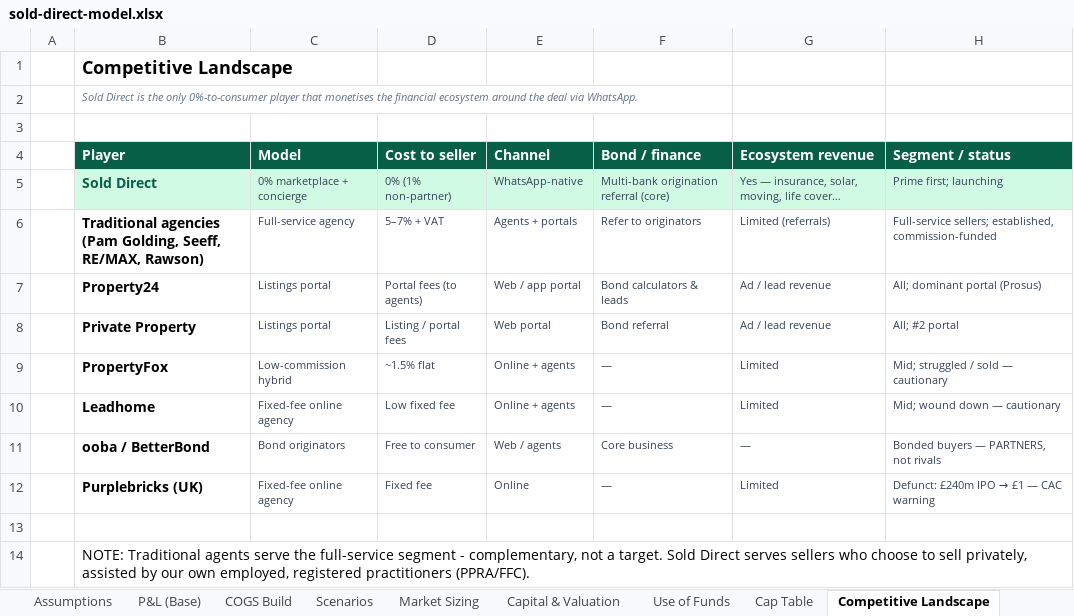
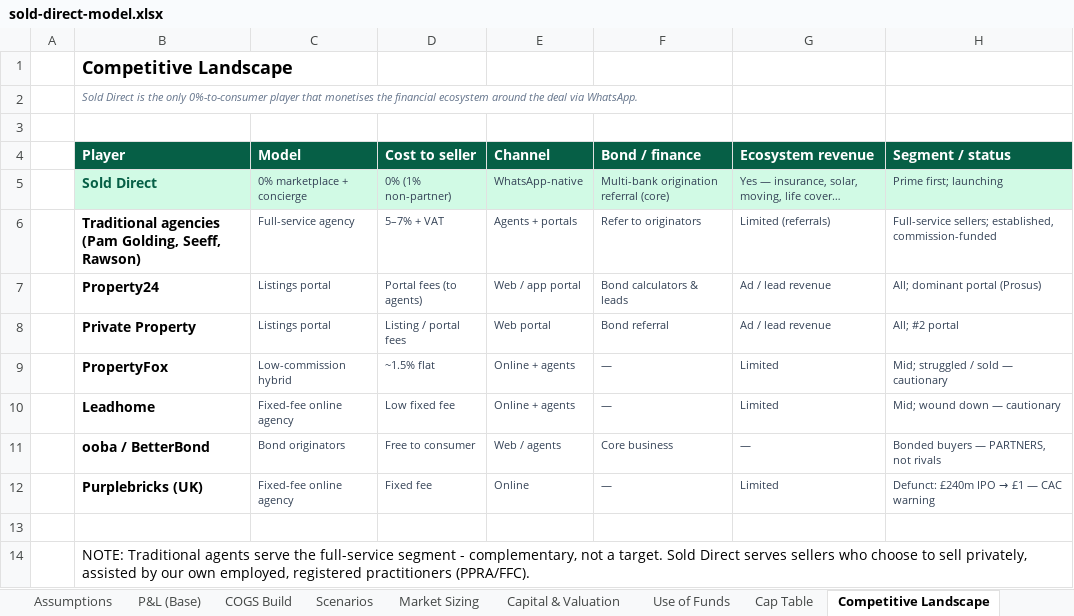
Before and after one commit to getluckyjo/SoldDirect, an Excel workbook: docs/dataroom/sold-direct-model.xlsx, sheet Competitive Landscape, drawn as a sheet; values as stored, in another font and other column widths than the file's, no borders; the diff names each change by its address in the sheet, - before the commit and + after, or states it on an @@ line.

```diff
--- a/docs/dataroom/sold-direct-model.xlsx (sheet Competitive Landscape)
+++ b/docs/dataroom/sold-direct-model.xlsx (sheet Competitive Landscape)
-B6 (Player): …Golding, Seeff, RE/MAX, Rawson)
+B6 (Player): …Golding, Seeff, Rawson)
```
Also changed, not shown: 4 other files.
